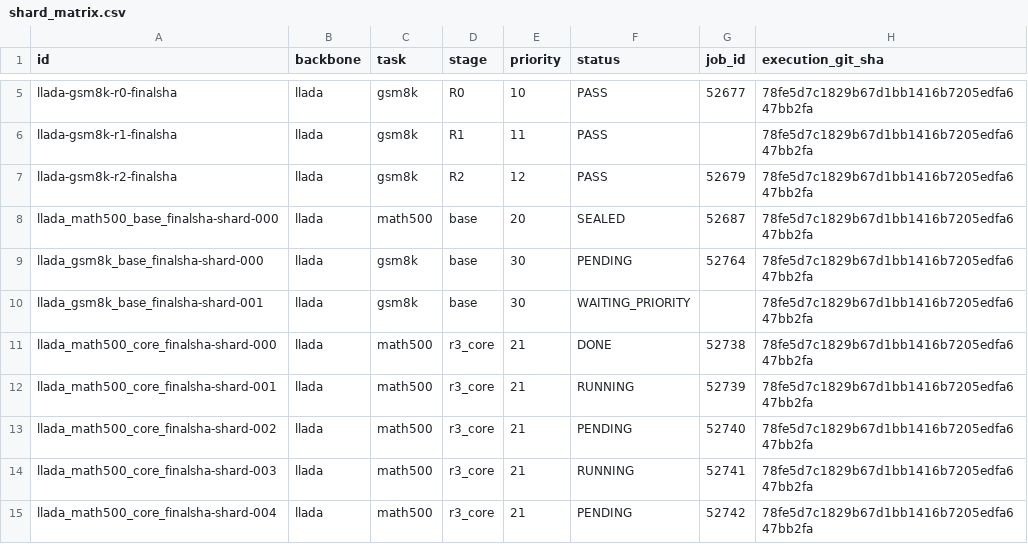
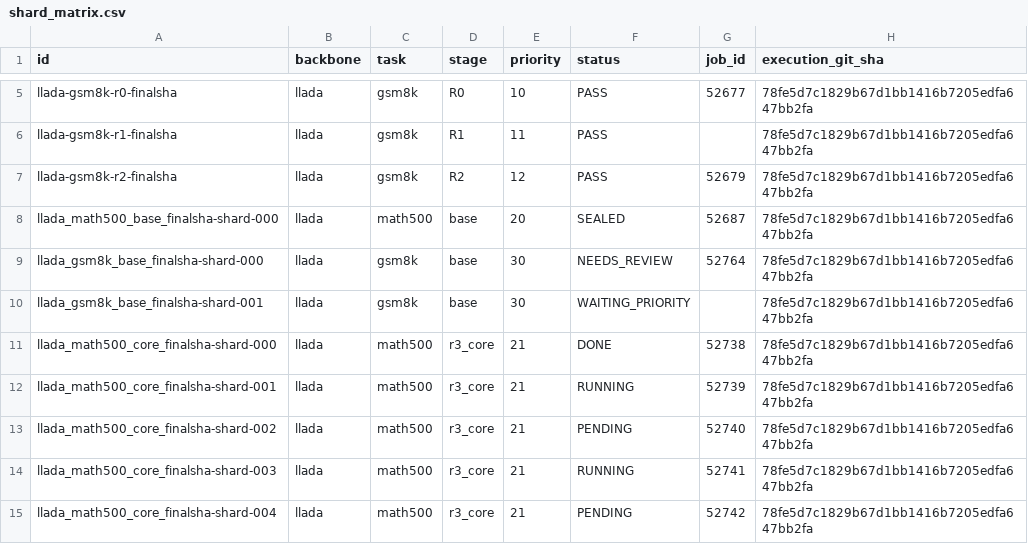
Before and after one commit to imaimonkey/repairable-state-discovery, a CSV file: status/v2r/shard_matrix.csv, drawn as a sheet; only a part is shown, gaps mark what is left out.

Commit message:
Update reference-primary gate and resource status

```diff
--- a/status/v2r/shard_matrix.csv
+++ b/status/v2r/shard_matrix.csv
@@ -8,3 +8,3 @@ llada-gsm8k-r2-finalsha,llada,gsm8k,R2,12,PASS,52679,78fe5d7c1829b67d1bb1416b720
 llada_math500_base_finalsha-shard-000,llada,math500,base,20,SEALED,52687,78fe5d7c1829b67d1bb1416b7205edfa647bb2fa
-llada_gsm8k_base_finalsha-shard-000,llada,gsm8k,base,30,PENDING,52764,78fe5d7c1829b67d1bb1416b7205edfa647bb2fa
+llada_gsm8k_base_finalsha-shard-000,llada,gsm8k,base,30,NEEDS_REVIEW,52764,78fe5d7c1829b67d1bb1416b7205edfa647bb2fa
 llada_gsm8k_base_finalsha-shard-001,llada,gsm8k,base,30,WAITING_PRIORITY,,78fe5d7c1829b67d1bb1416b7205edfa647bb2fa
```
Also changed, not shown: 17 other files.
